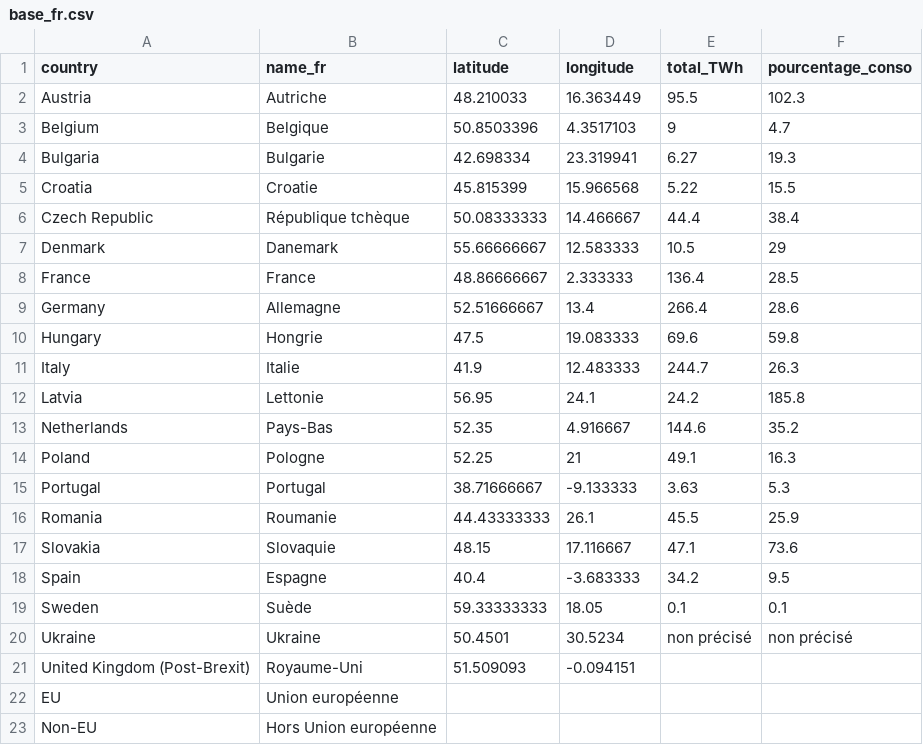
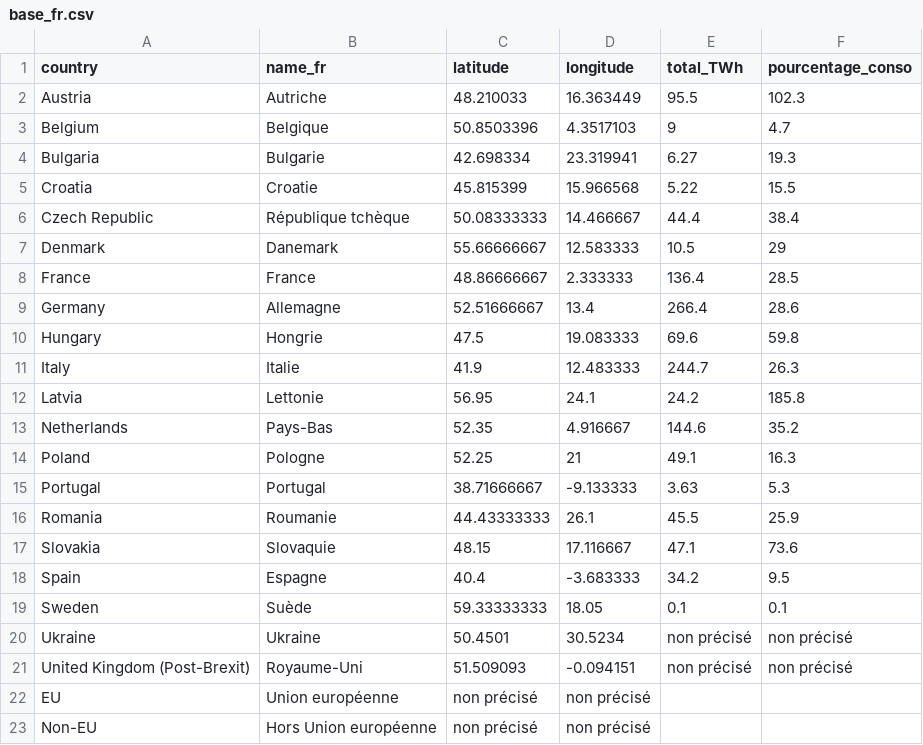
Before and after one commit to amcaw/gas_europe, a CSV file: base_fr.csv, drawn as a sheet; the diff names each change by its address in the sheet, - before the commit and + after, or states it on an @@ line.

Commit message:
Update base_fr.csv

```diff
--- a/base_fr.csv
+++ b/base_fr.csv
-E21 (total_TWh): (empty)
+E21 (total_TWh): non précisé
-F21 (pourcentage_conso): (empty)
+F21 (pourcentage_conso): non précisé
-C22:C23 (latitude): (empty)
+C22:C23 (latitude): non précisé
-D22:D23 (longitude): (empty)
+D22:D23 (longitude): non précisé
```
